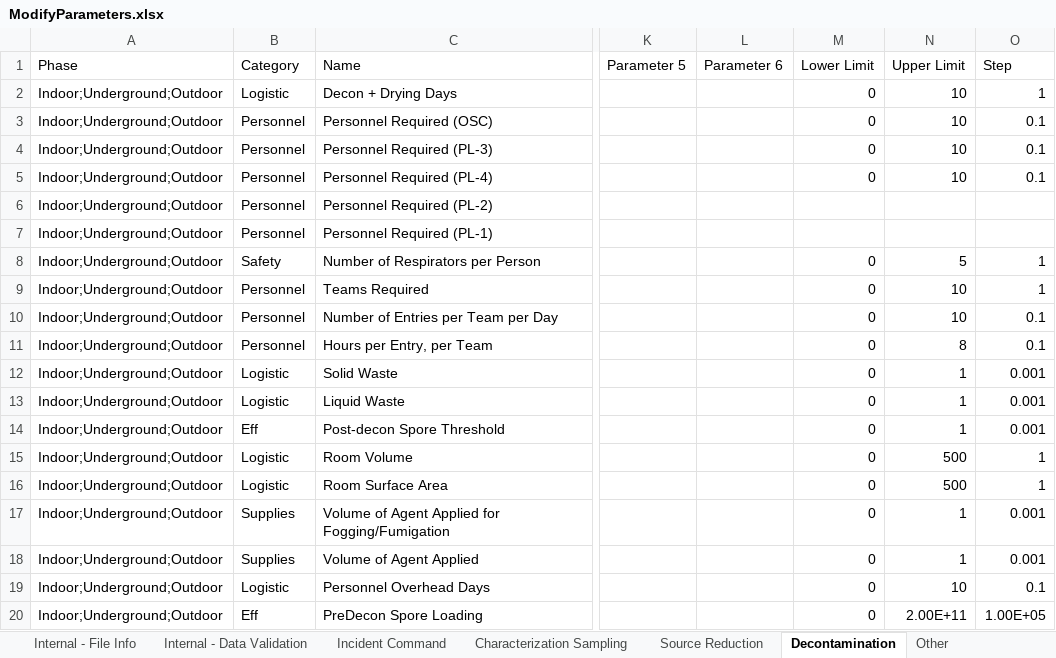
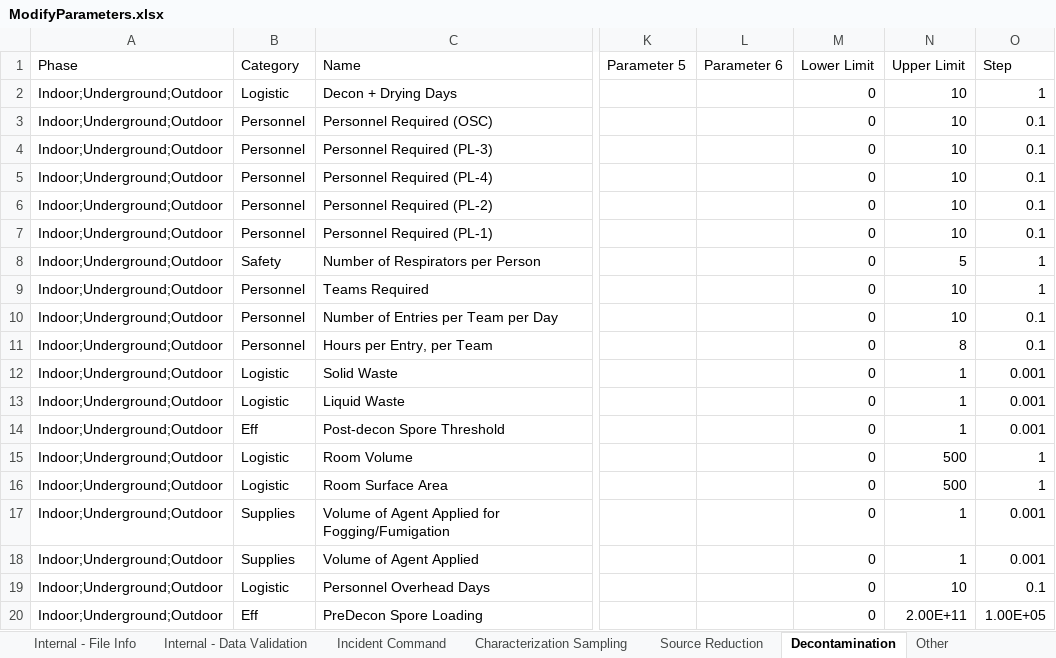
Before and after one commit to USEPA/EPADecon, an Excel workbook: InputFiles/ModifyParameters.xlsx, sheet Decontamination, drawn as a sheet; only a part is shown, gaps mark what is left out; values as stored, in another font and other column widths than the file's, no borders; conditional formats and table styles not drawn; the diff names each change by its address in the sheet, - before the commit and + after, or states it on an @@ line.

```diff
--- a/InputFiles/ModifyParameters.xlsx (sheet Decontamination)
+++ b/InputFiles/ModifyParameters.xlsx (sheet Decontamination)
-M6:M7 (Lower Limit): (empty)
+M6:M7 (Lower Limit): 0
-N6:N7 (Upper Limit): (empty)
+N6:N7 (Upper Limit): 10
-O6:O7 (Step): (empty)
+O6:O7 (Step): 0.1
```
Also changed, not shown: sheet Characterization Sampling, sheet Source Reduction, sheet Cost per Parameter, InputFiles/DefineScenario.xlsx.
